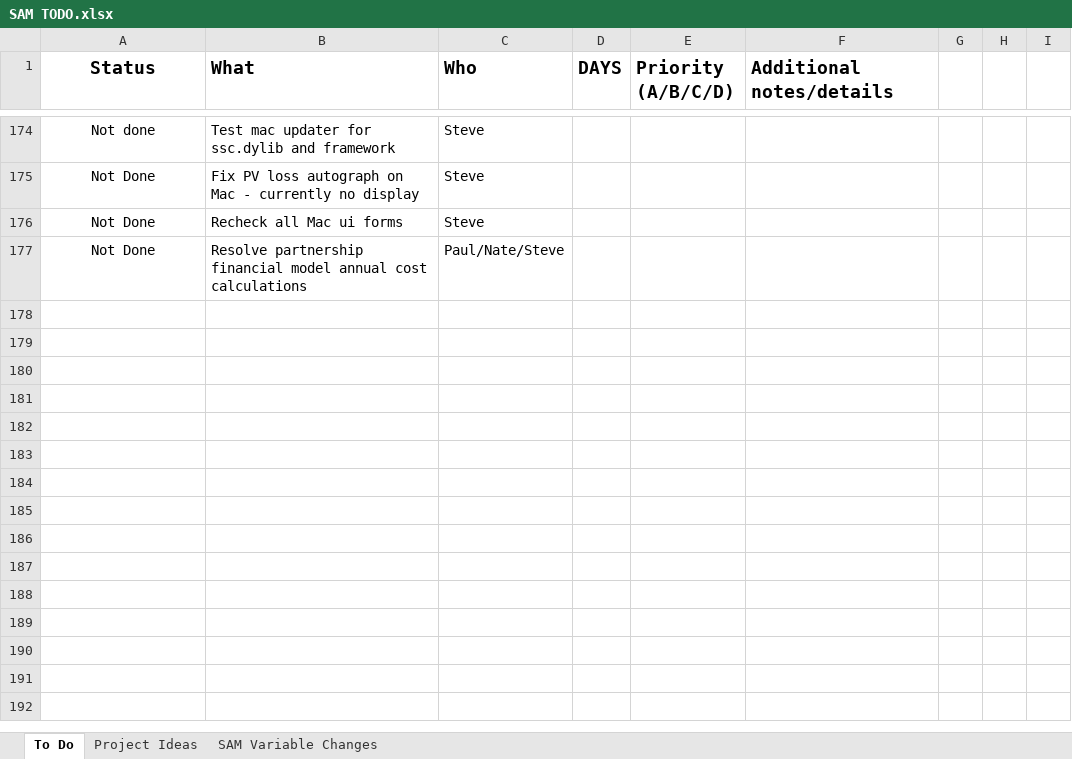
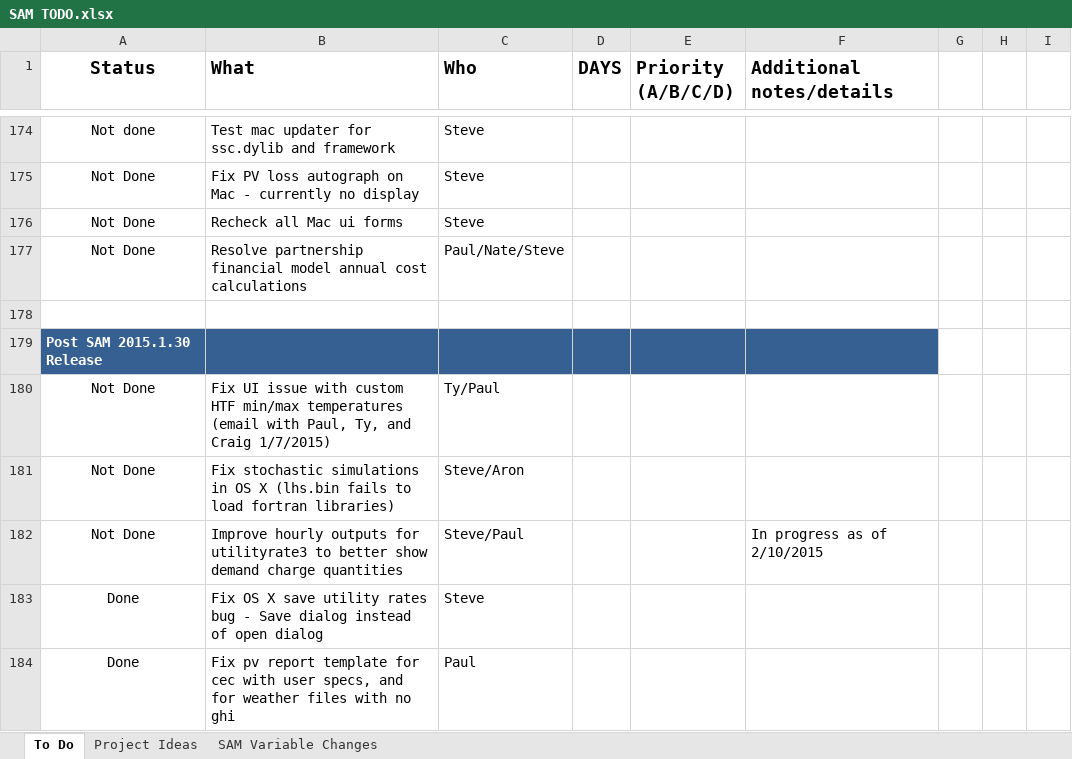
Before and after one commit to NREL/SAM, an Excel workbook: SAM TODO.xlsx, sheet To Do, drawn as a sheet; only a part is shown, gaps mark what is left out; values as stored, in another font and other column widths than the file's, no borders; conditional formats not drawn; the diff names each change by its address in the sheet, - before the commit and + after, or states it on an @@ line.

Commit message:
Update TODO list

```diff
--- a/SAM TODO.xlsx (sheet To Do)
+++ b/SAM TODO.xlsx (sheet To Do)
+row 178: (empty)
+row 179: Post SAM 2015.1.30 Release
+row 180: Not Done | Fix UI issue with custom HTF min/max temperatures (email with Paul, Ty, and Craig 1/7/2015) | Ty/Paul
+row 181: Not Done | Fix stochastic simulations in OS X (lhs.bin fails to load fortran libraries) | Steve/Aron
+row 182: Not Done | Improve hourly outputs for utilityrate3 to better show demand charge quantities | Steve/Paul |  |  | In progress as of 2/10/2015
+row 183: Done | Fix OS X save utility rates bug - Save dialog instead of open dialog | Steve
+row 184: Done | Fix pv report template for cec with user specs, and for weather files with no ghi | Paul
```
Also changed, not shown: sheet Project Ideas.
